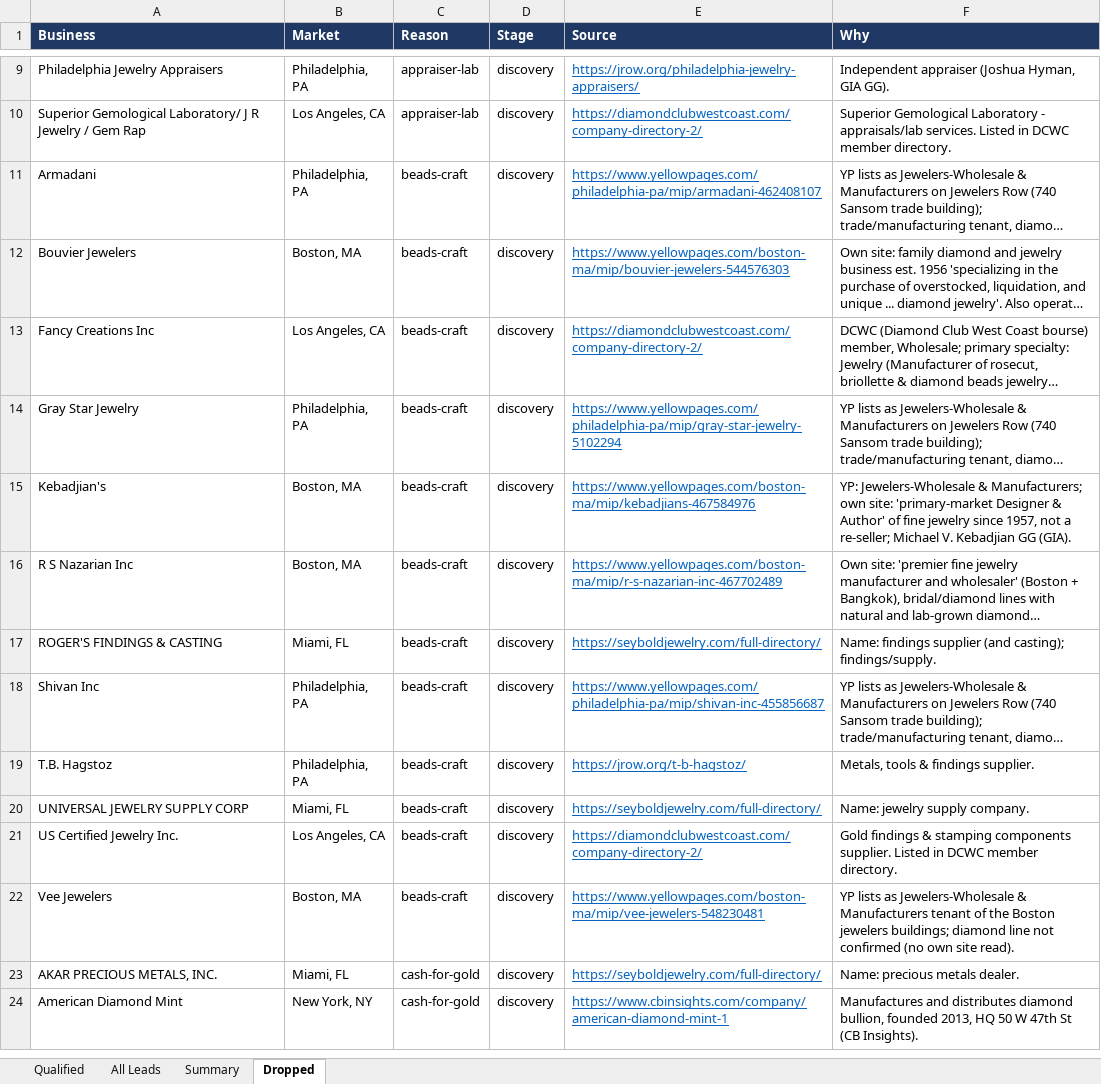
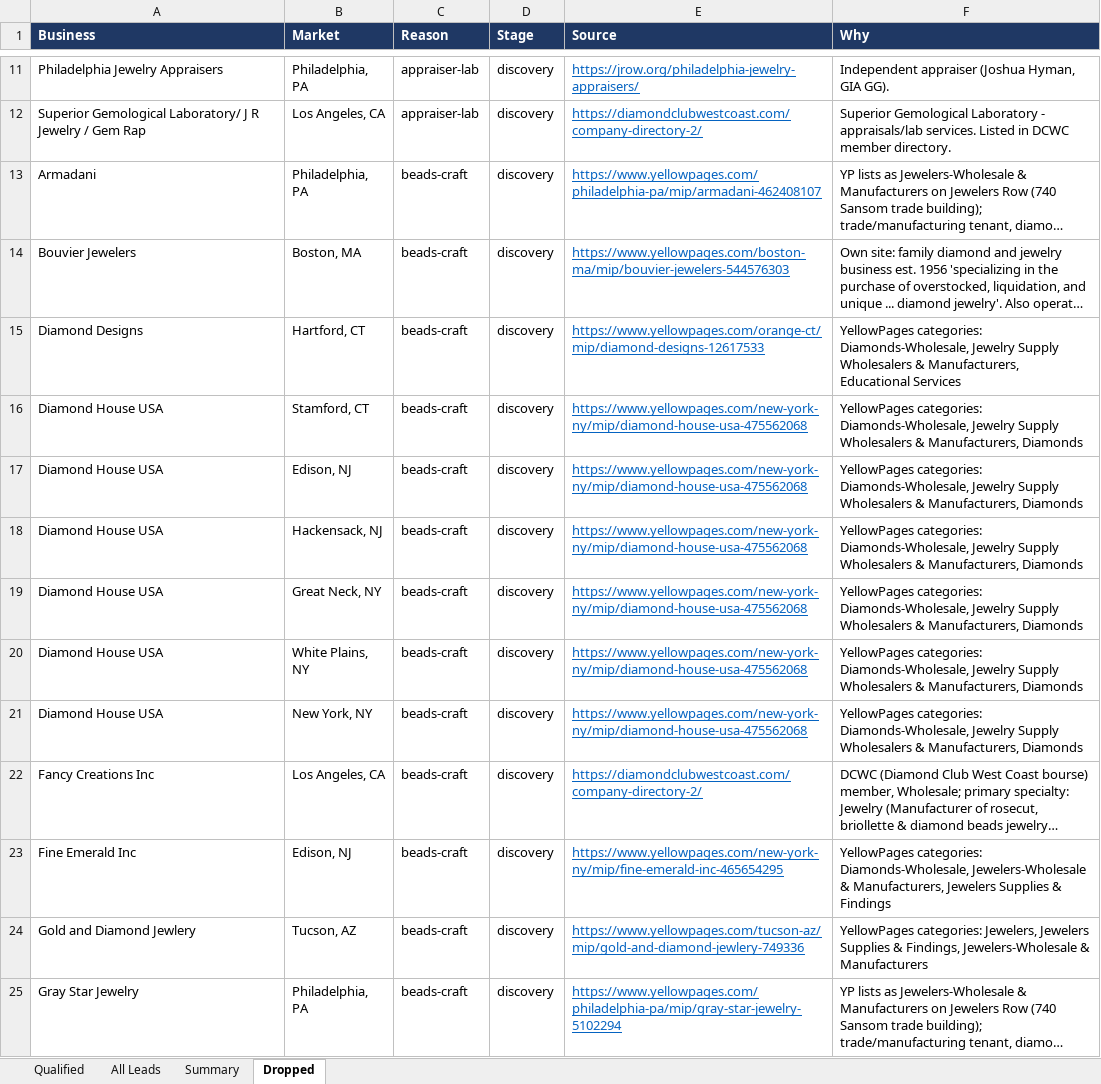
Before and after one commit to riyaansheth/claude-cloud, an Excel workbook: leadrun_diamonds/diamond_leads.xlsx, sheet Dropped, drawn as a sheet; only a part is shown, gaps mark what is left out; the shorter side is filled out with more unchanged rows; long unchanged cells end in …; values as stored, in another font and other column widths than the file's, no borders; the diff covers the shown part only; the diff names each change by its address in the sheet, - before the commit and + after, or states it on an @@ line.

```diff
--- a/leadrun_diamonds/diamond_leads.xlsx (sheet Dropped)
+++ b/leadrun_diamonds/diamond_leads.xlsx (sheet Dropped)
+row 15: Diamond Designs | Hartford, CT | beads-craft | discovery | https://www.yellowpages.com/orange-ct/mip/diamond-designs-12617533 | YellowPages categories: Diamonds-Wholesale, Jewelry Supply Wholesalers & Manufacturers, Educational Services
+row 16: Diamond House USA | Stamford, CT | beads-craft | discovery | https://www.yellowpages.com/new-york-ny/mip/diamond-house-usa-475562068 | YellowPages categories: Diamonds-Wholesale, Jewelry Supply Wholesalers & Manufacturers, Diamonds
+row 17: Diamond House USA | Edison, NJ | beads-craft | discovery | https://www.yellowpages.com/new-york-ny/mip/diamond-house-usa-475562068 | YellowPages categories: Diamonds-Wholesale, Jewelry Supply Wholesalers & Manufacturers, Diamonds
+row 18: Diamond House USA | Hackensack, NJ | beads-craft | discovery | https://www.yellowpages.com/new-york-ny/mip/diamond-house-usa-475562068 | YellowPages categories: Diamonds-Wholesale, Jewelry Supply Wholesalers & Manufacturers, Diamonds
+row 19: Diamond House USA | Great Neck, NY | beads-craft | discovery | https://www.yellowpages.com/new-york-ny/mip/diamond-house-usa-475562068 | YellowPages categories: Diamonds-Wholesale, Jewelry Supply Wholesalers & Manufacturers, Diamonds
+row 20: Diamond House USA | White Plains, NY | beads-craft | discovery | https://www.yellowpages.com/new-york-ny/mip/diamond-house-usa-475562068 | YellowPages categories: Diamonds-Wholesale, Jewelry Supply Wholesalers & Manufacturers, Diamonds
+row 21: Diamond House USA | New York, NY | beads-craft | discovery | https://www.yellowpages.com/new-york-ny/mip/diamond-house-usa-475562068 | YellowPages categories: Diamonds-Wholesale, Jewelry Supply Wholesalers & Manufacturers, Diamonds
+row 23: Fine Emerald Inc | Edison, NJ | beads-craft | discovery | https://www.yellowpages.com/new-york-ny/mip/fine-emerald-inc-465654295 | YellowPages categories: Diamonds-Wholesale, Jewelers-Wholesale & Manufacturers, Jewelers Supplies & Findings
+row 24: Gold and Diamond Jewlery | Tucson, AZ | beads-craft | discovery | https://www.yellowpages.com/tucson-az/mip/gold-and-diamond-jewlery-749336 | YellowPages categories: Jewelers, Jewelers Supplies & Findings, Jewelers-Wholesale & Manufacturers
```
Also changed, not shown: 255 added rows elsewhere in this sheet, sheet All Leads, sheet Qualified, sheet Summary, 4 other files.
